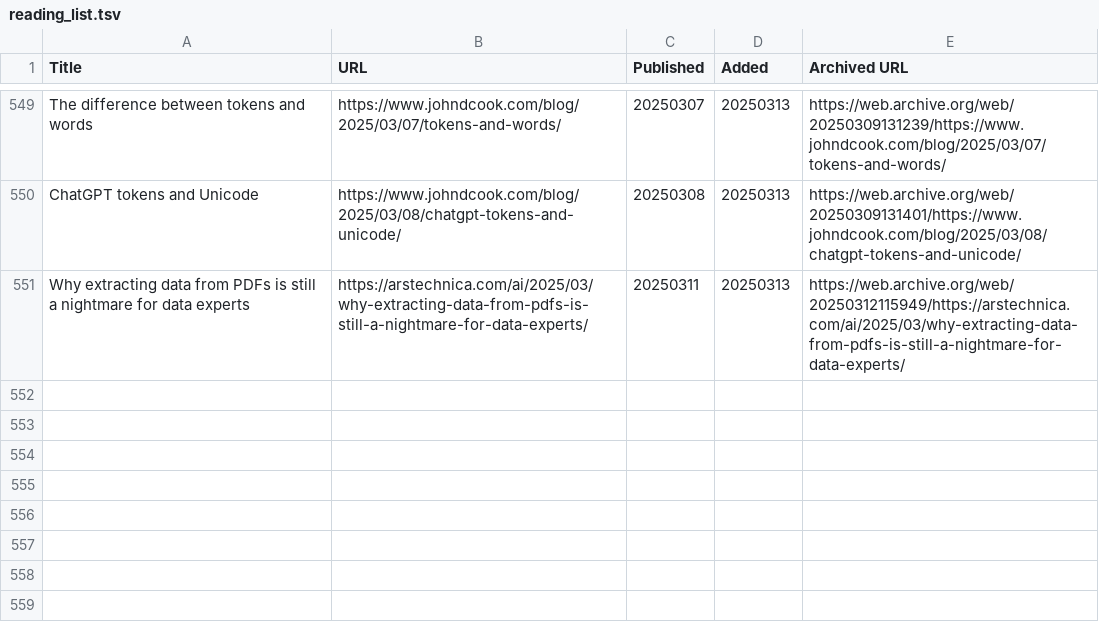
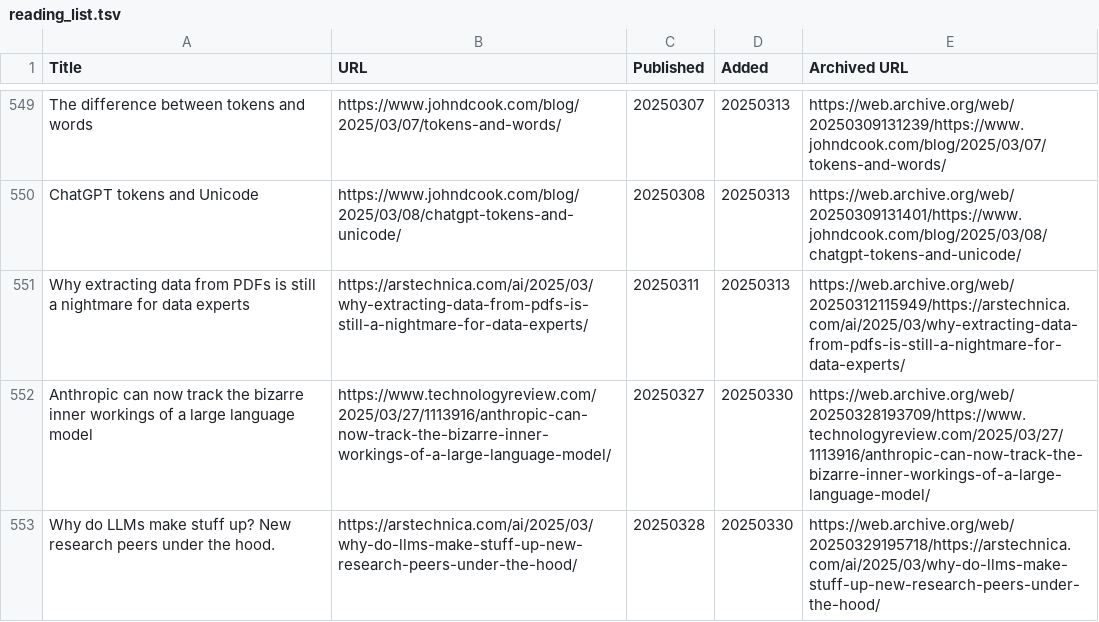
Before and after one commit to catlism/catlism.github.io, a TSV file: source/_static/reading_list.tsv, drawn as a sheet; only a part is shown, gaps mark what is left out; the diff names each change by its address in the sheet, - before the commit and + after, or states it on an @@ line.

Commit message:
catlism_bot: updated reading_list with 2 new item(s)

```diff
--- a/source/_static/reading_list.tsv
+++ b/source/_static/reading_list.tsv
+row 552: Anthropic can now track the bizarre inner workings of a large language model | https://www.technologyreview.com/2025/03/27/1113916/anthropic-can-now-track-the-bizarre-inner-workings-of-a-large-language-model/ | 20250327 | 20250330 | https://web.archive.org/web/20250328193709/https://www.technologyreview.com/2025/03/27/1113916/anthropic-can-now-track-the-bizarre-inner-workings-of-a-large-language-model/
+row 553: Why do LLMs make stuff up? New research peers under the hood. | https://arstechnica.com/ai/2025/03/why-do-llms-make-stuff-up-new-research-peers-under-the-hood/ | 20250328 | 20250330 | https://web.archive.org/web/20250329195718/https://arstechnica.com/ai/2025/03/why-do-llms-make-stuff-up-new-research-peers-under-the-hood/
```
Also changed, not shown: build/_static/reading_list.tsv, 6 other files.
